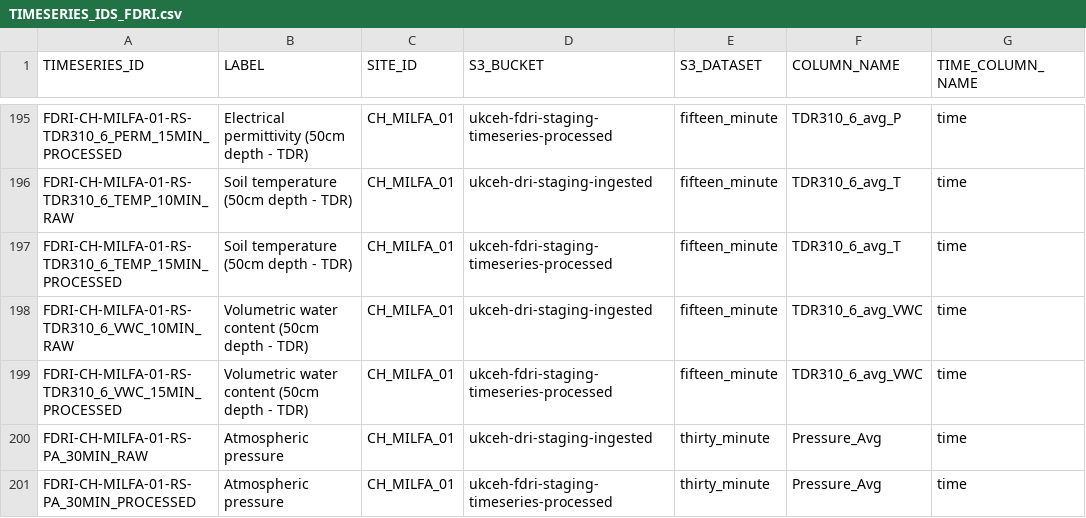
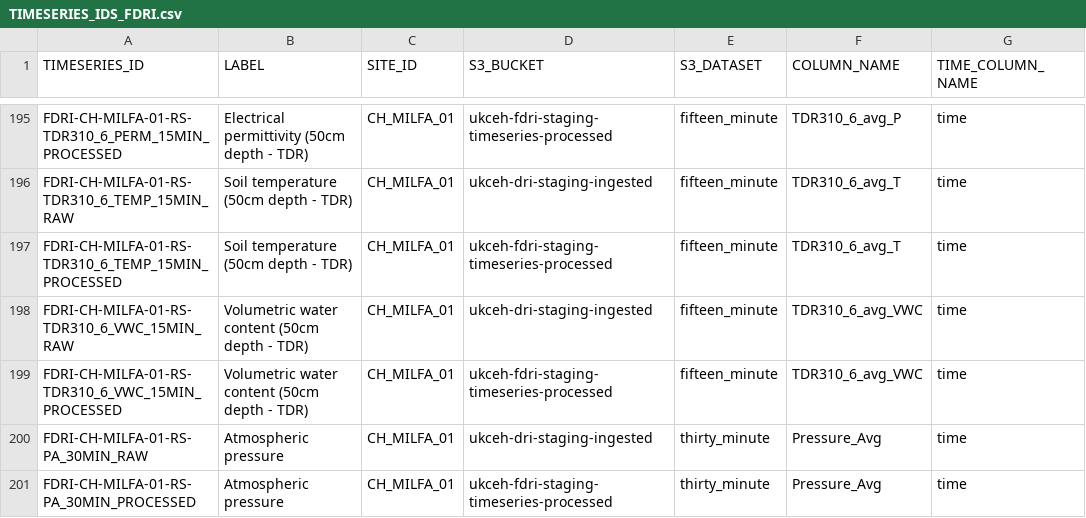
Before and after one commit to NERC-CEH/fdri-discovery, a CSV file: sample_data/src/TIMESERIES_IDS_FDRI.csv, drawn as a sheet; only a part is shown, gaps mark what is left out; the diff covers the shown part only; the diff names each change by its address in the sheet, - before the commit and + after, or states it on an @@ line.

```diff
--- a/sample_data/src/TIMESERIES_IDS_FDRI.csv
+++ b/sample_data/src/TIMESERIES_IDS_FDRI.csv
-A196 (TIMESERIES_ID): FDRI-CH-MILFA-01-RS-TDR310_6_TEMP_10MIN_RAW
+A196 (TIMESERIES_ID): FDRI-CH-MILFA-01-RS-TDR310_6_TEMP_15MIN_RAW
-A198 (TIMESERIES_ID): FDRI-CH-MILFA-01-RS-TDR310_6_VWC_10MIN_RAW
+A198 (TIMESERIES_ID): FDRI-CH-MILFA-01-RS-TDR310_6_VWC_15MIN_RAW
```
Also changed, not shown: 28 edited cells elsewhere in this file, 1 other file.
